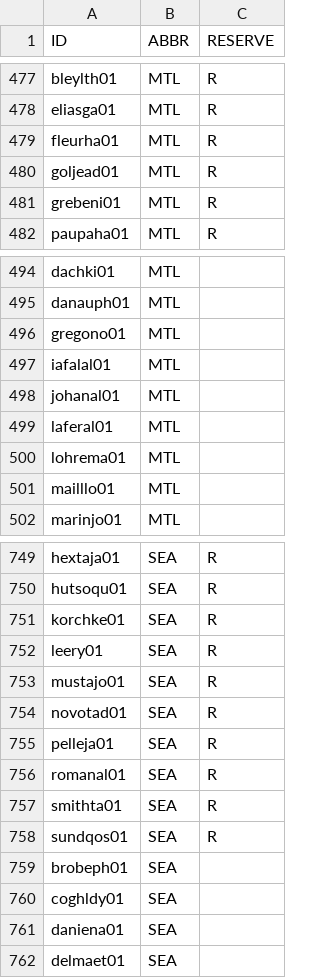
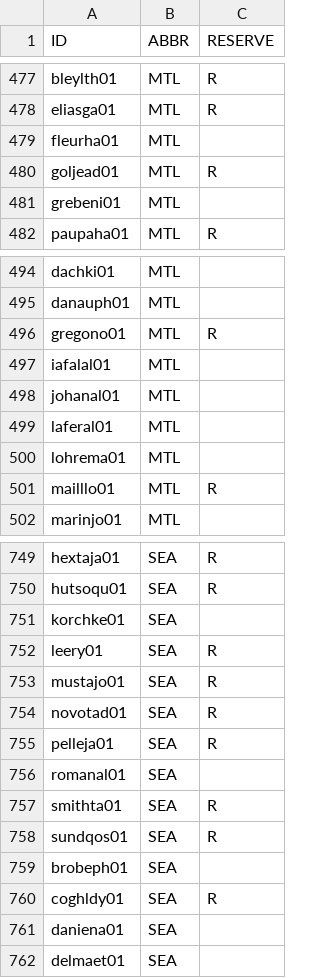
Before and after one commit to jduteau/fhl-dashboard-observable, a CSV file: src/data/static/2026-27/rosters/rosters_p01.csv, drawn as a sheet; only a part is shown, gaps mark what is left out; the diff covers the shown part only.

Commit message:
Roster update

```diff
--- a/src/data/static/2026-27/rosters/rosters_p01.csv
+++ b/src/data/static/2026-27/rosters/rosters_p01.csv
@@ -478,5 +478,5 @@ bleylth01,MTL,R
 eliasga01,MTL,R
-fleurha01,MTL,R
+fleurha01,MTL,
 goljead01,MTL,R
-grebeni01,MTL,R
+grebeni01,MTL,
 paupaha01,MTL,R
@@ -495,3 +495,3 @@ dachki01,MTL,
 danauph01,MTL,
-gregono01,MTL,
+gregono01,MTL,R
 iafalal01,MTL,
@@ -500,3 +500,3 @@ laferal01,MTL,
 lohrema01,MTL,
-mailllo01,MTL,
+mailllo01,MTL,R
 marinjo01,MTL,
@@ -750,3 +750,3 @@ hextaja01,SEA,R
 hutsoqu01,SEA,R
-korchke01,SEA,R
+korchke01,SEA,
 leery01,SEA,R
@@ -755,3 +755,3 @@ novotad01,SEA,R
 pelleja01,SEA,R
-romanal01,SEA,R
+romanal01,SEA,
 smithta01,SEA,R
@@ -759,3 +759,3 @@ sundqos01,SEA,R
 brobeph01,SEA,
-coghldy01,SEA,
+coghldy01,SEA,R
 daniena01,SEA,
```
Also changed, not shown: 1 edited cell elsewhere in this file.
